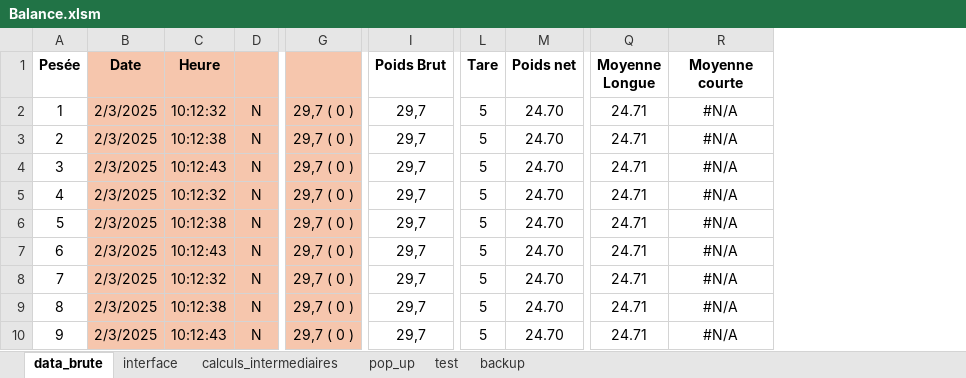
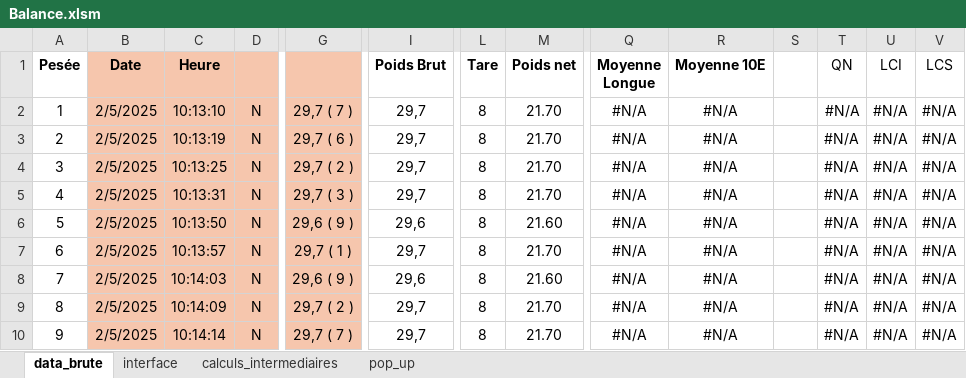
Before and after one commit to adasilva33/balance_solina, an Excel workbook: Balance.xlsm, sheet data_brute, drawn as a sheet; only a part is shown, gaps mark what is left out; values as stored, in another font and other column widths than the file's, no borders; charts and pictures not drawn; the diff covers the shown part only; the diff names each change by its address in the sheet, - before the commit and + after, or states it on an @@ line.

```diff
--- a/Balance.xlsm (sheet data_brute)
+++ b/Balance.xlsm (sheet data_brute)
-sheet tab: test
-sheet tab: backup
+column S, empty
+column T (QN), rows 2-10: all #N/A
+column U (LCI), rows 2-10: all #N/A
+column V (LCS), rows 2-10: all #N/A
-R1: Moyenne courte
+R1: Moyenne 10E
-B2:B10 (Date): 2/3/2025
+B2:B10 (Date): 2/5/2025
-C2 (Heure): 10:12:32
+C2 (Heure): 10:13:10
-G2: 29,7 ( 0 )
+G2: 29,7 ( 7 )
-L2:L10 (Tare): 5
+L2:L10 (Tare): 8
-M2:M5 (Poids net): 24.70
+M2:M5 (Poids net): 21.70
-Q2:Q10 (Moyenne Longue): 24.71
+Q2:Q10 (Moyenne Longue): #N/A
-C3 (Heure): 10:12:38
+C3 (Heure): 10:13:19
-G3: 29,7 ( 0 )
+G3: 29,7 ( 6 )
-C4 (Heure): 10:12:43
+C4 (Heure): 10:13:25
-G4: 29,7 ( 0 )
+G4: 29,7 ( 2 )
-C5 (Heure): 10:12:32
+C5 (Heure): 10:13:31
-G5: 29,7 ( 0 )
+G5: 29,7 ( 3 )
-C6 (Heure): 10:12:38
+C6 (Heure): 10:13:50
-G6: 29,7 ( 0 )
+G6: 29,6 ( 9 )
-I6 (Poids Brut): 29,7
+I6 (Poids Brut): 29,6
-M6 (Poids net): 24.70
+M6 (Poids net): 21.60
-C7 (Heure): 10:12:43
+C7 (Heure): 10:13:57
-G7: 29,7 ( 0 )
+G7: 29,7 ( 1 )
-M7 (Poids net): 24.70
+M7 (Poids net): 21.70
-C8 (Heure): 10:12:32
+C8 (Heure): 10:14:03
-G8: 29,7 ( 0 )
+G8: 29,6 ( 9 )
-I8 (Poids Brut): 29,7
+I8 (Poids Brut): 29,6
-M8 (Poids net): 24.70
+M8 (Poids net): 21.60
-C9 (Heure): 10:12:38
+C9 (Heure): 10:14:09
-G9: 29,7 ( 0 )
+G9: 29,7 ( 2 )
-M9:M10 (Poids net): 24.70
+M9:M10 (Poids net): 21.70
-C10 (Heure): 10:12:43
+C10 (Heure): 10:14:14
-G10: 29,7 ( 0 )
+G10: 29,7 ( 7 )
```
Also changed, not shown: 47 added rows, 31 edited cells and row numbers in column A elsewhere in this sheet, sheet calculs_intermediaires, sheet interface, sheet pop_up, formulas that keep their value, charts or pictures, 11 other files.
